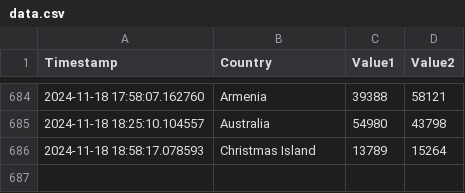
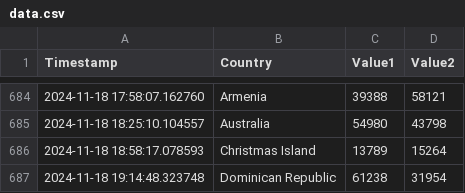
Before and after one commit to Swadeep888/DayTracking, a CSV file: data.csv, drawn as a sheet; only a part is shown, gaps mark what is left out.

Commit message:
Update CSV file with new data

```diff
--- a/data.csv
+++ b/data.csv
@@ -686 +686,2 @@ Timestamp,Country,Value1,Value2
 2024-11-18 18:58:17.078593,Christmas Island,13789,15264
+2024-11-18 19:14:48.323748,Dominican Republic,61238,31954
```
